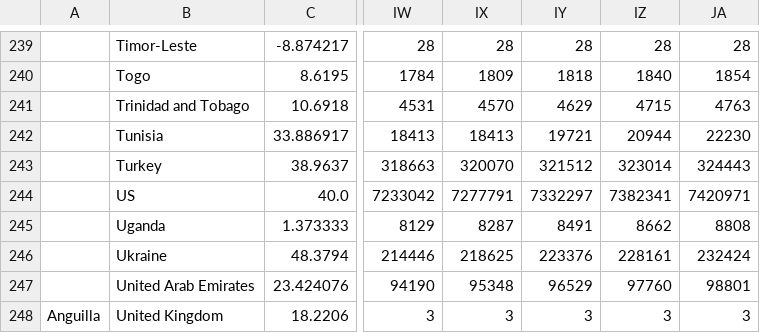
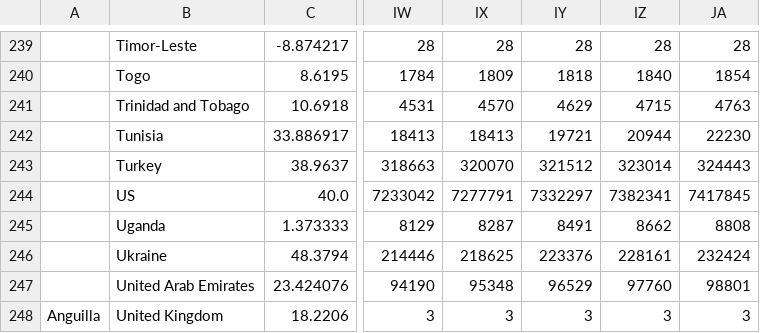
Before and after one commit to vrockai/corona-stats, a CSV file: time_series_19-covid-Confirmed.csv, drawn as a sheet; only a part is shown, gaps mark what is left out; the diff names each change by its address in the sheet, - before the commit and + after, or states it on an @@ line.

```diff
--- a/time_series_19-covid-Confirmed.csv
+++ b/time_series_19-covid-Confirmed.csv
-JA244: 7420971
+JA244: 7417845
```
Also changed, not shown: time_series_19-covid-Deaths.csv.
